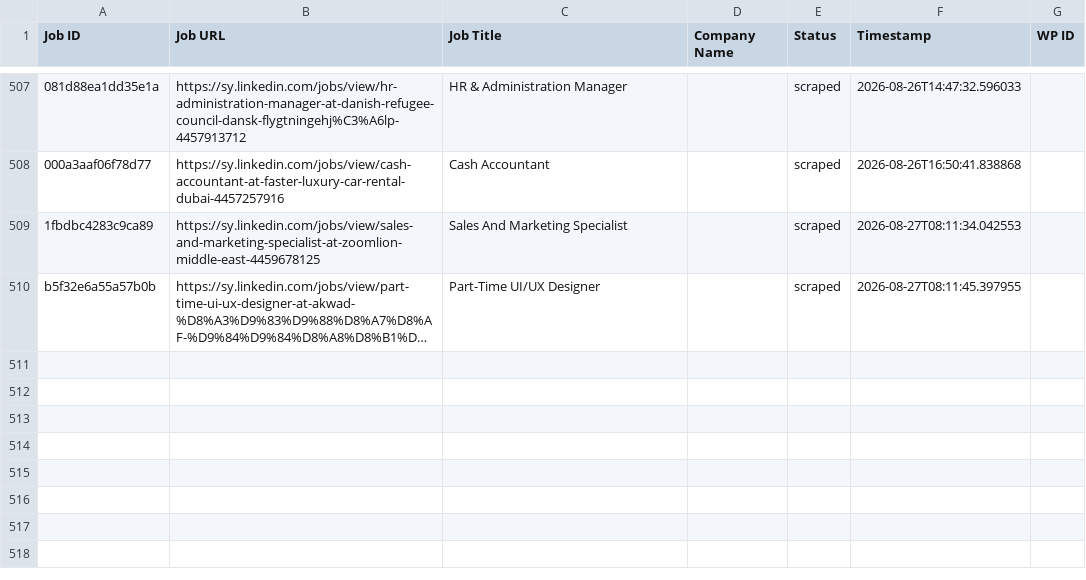
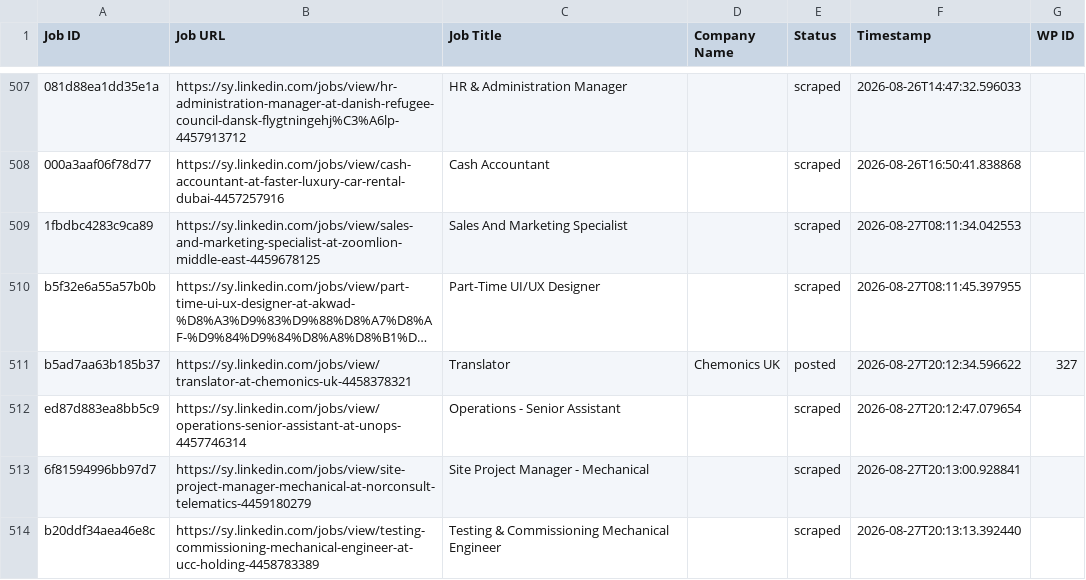
Before and after one commit to innovationinc2000/sy, a CSV file: processed_jobs.csv, drawn as a sheet; only a part is shown, gaps mark what is left out; long unchanged cells end in …; the diff names each change by its address in the sheet, - before the commit and + after, or states it on an @@ line.

```diff
--- a/processed_jobs.csv
+++ b/processed_jobs.csv
+row 511: b5ad7aa63b185b37 | https://sy.linkedin.com/jobs/view/translator-at-chemonics-uk-4458378321 | Translator | Chemonics UK | posted | 2026-08-27T20:12:34.596622 | 327
+row 512: ed87d883ea8bb5c9 | https://sy.linkedin.com/jobs/view/operations-senior-assistant-at-unops-4457746314 | Operations - Senior Assistant |  | scraped | 2026-08-27T20:12:47.079654
+row 513: 6f81594996bb97d7 | https://sy.linkedin.com/jobs/view/site-project-manager-mechanical-at-norconsult-telematics-4459180279 | Site Project Manager - Mechanical |  | scraped | 2026-08-27T20:13:00.928841
+row 514: b20ddf34aea46e8c | https://sy.linkedin.com/jobs/view/testing-commissioning-mechanical-engineer-at-ucc-holding-4458783389 | Testing & Commissioning Mechanical Engineer |  | scraped | 2026-08-27T20:13:13.392440
```
